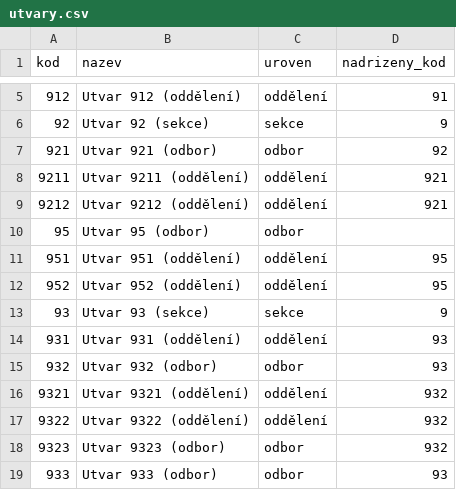
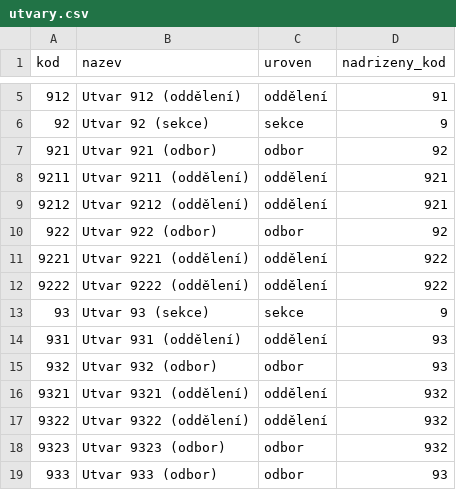
Before and after one commit to luboszprahy/procesni-mapa-mpsv, a CSV file: runs/anonym/utvary.csv, drawn as a sheet; only a part is shown, gaps mark what is left out.

```diff
--- a/runs/anonym/utvary.csv
+++ b/runs/anonym/utvary.csv
@@ -9,5 +9,5 @@
 9212;Utvar 9212 (oddělení);oddělení;921
-95;Utvar 95 (odbor);odbor;
-951;Utvar 951 (oddělení);oddělení;95
-952;Utvar 952 (oddělení);oddělení;95
+922;Utvar 922 (odbor);odbor;92
+9221;Utvar 9221 (oddělení);oddělení;922
+9222;Utvar 9222 (oddělení);oddělení;922
 93;Utvar 93 (sekce);sekce;9
```
Also changed, not shown: runs/anonym/aktivity.csv, runs/anonym/dilci_procesy.csv, 7 other files.
